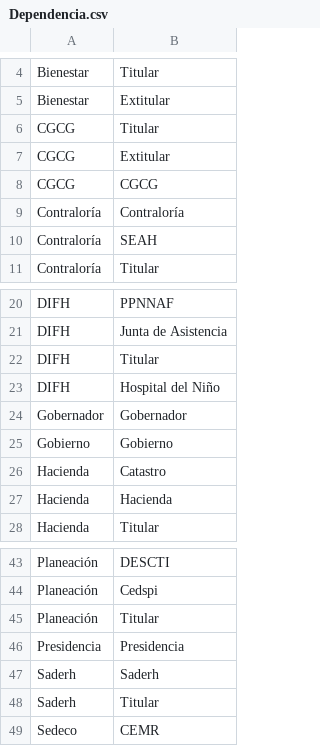
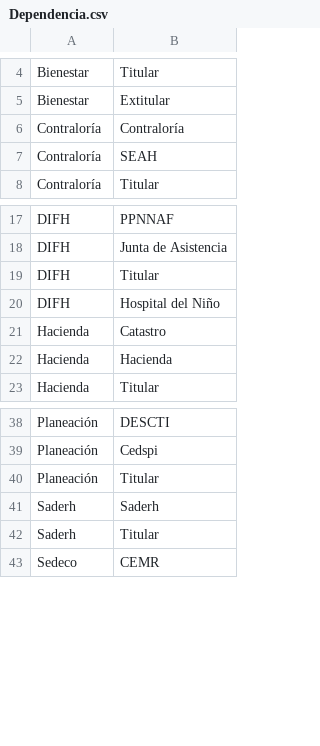
Before and after one commit to thelonious9/Enlaces, a CSV file: Dependencia.csv, drawn as a sheet; only a part is shown, gaps mark what is left out; the diff names each change by its address in the sheet, - before the commit and + after, or states it on an @@ line.

Commit message:
Depuración dependencias

```diff
--- a/Dependencia.csv
+++ b/Dependencia.csv
-row 6: CGCG | Titular
-row 7: CGCG | Extitular
-row 8: CGCG | CGCG
-row 24: Gobernador | Gobernador
-row 25: Gobierno | Gobierno
-row 46: Presidencia | Presidencia
```
